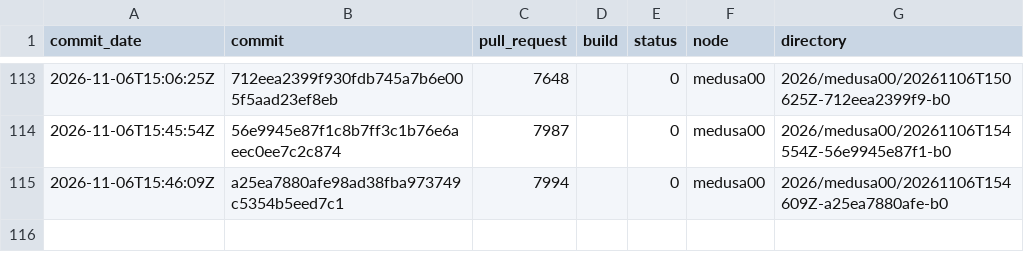
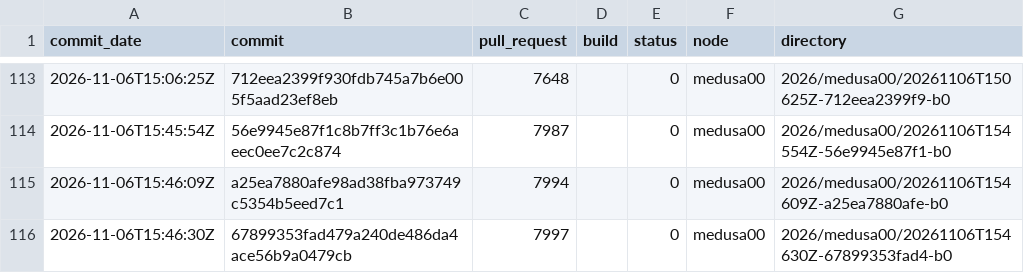
Before and after one commit to TheHPXProject/hpx-performance, a TSV file: runs.tsv, drawn as a sheet; only a part is shown, gaps mark what is left out; the diff names each change by its address in the sheet, - before the commit and + after, or states it on an @@ line.

```diff
--- a/runs.tsv
+++ b/runs.tsv
+row 116: 2026-11-06T15:46:30Z | 67899353fad479a240de486da4ace56b9a0479cb | 7997 |  | 0 | medusa00 | 2026/medusa00/20261106T154630Z-67899353fad4-b0
```
Also changed, not shown: 28 other files.
